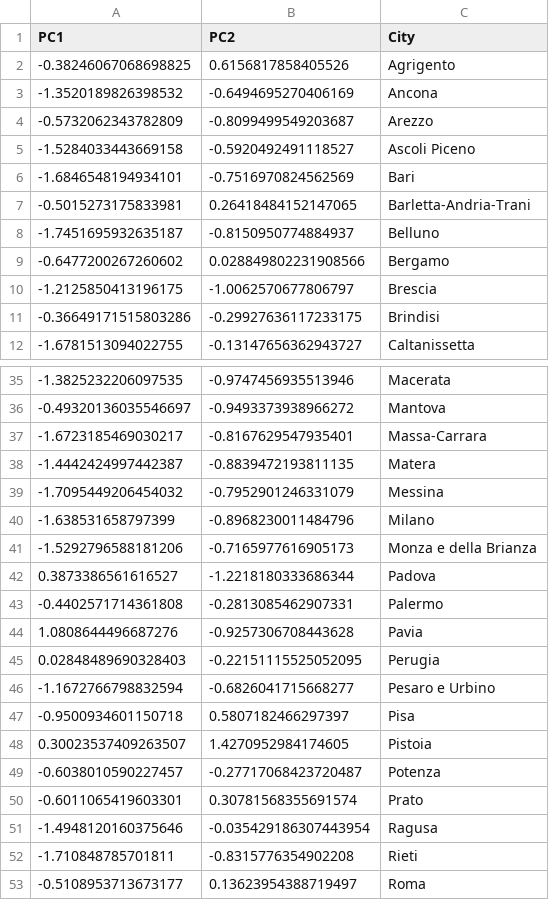
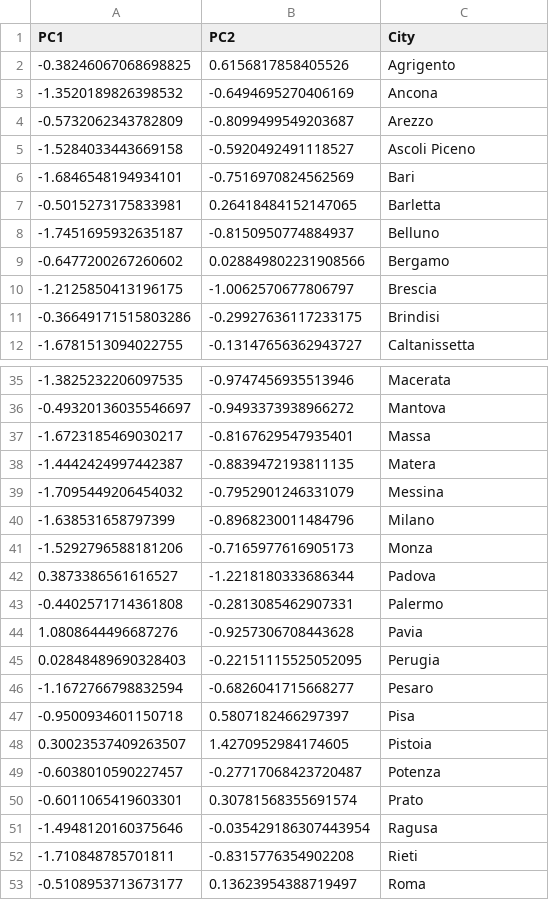
Before and after one commit to parwal-lp/EnVis, a CSV file: data/processed/pcaWaterResults.csv, drawn as a sheet; only a part is shown, gaps mark what is left out.

```diff
--- a/data/processed/pcaWaterResults.csv
+++ b/data/processed/pcaWaterResults.csv
@@ -6,3 +6,3 @@ PC1,PC2,City
 -1.6846548194934101,-0.7516970824562569,Bari
--0.5015273175833981,0.26418484152147065,Barletta-Andria-Trani
+-0.5015273175833981,0.26418484152147065,Barletta
 -1.7451695932635187,-0.8150950774884937,Belluno
@@ -36,3 +36,3 @@ PC1,PC2,City
 -0.49320136035546697,-0.9493373938966272,Mantova
--1.6723185469030217,-0.8167629547935401,Massa-Carrara
+-1.6723185469030217,-0.8167629547935401,Massa
 -1.4442424997442387,-0.8839472193811135,Matera
@@ -40,3 +40,3 @@ PC1,PC2,City
 -1.638531658797399,-0.8968230011484796,Milano
--1.5292796588181206,-0.7165977616905173,Monza e della Brianza
+-1.5292796588181206,-0.7165977616905173,Monza
 0.3873386561616527,-1.2218180333686344,Padova
@@ -45,3 +45,3 @@ PC1,PC2,City
 0.02848489690328403,-0.22151115525052095,Perugia
--1.1672766798832594,-0.6826041715668277,Pesaro e Urbino
+-1.1672766798832594,-0.6826041715668277,Pesaro
 -0.9500934601150718,0.5807182466297397,Pisa
```
Also changed, not shown: data/processed/BoxPlotData.csv, data/processed/ParallelPlotData.csv, 3 other files.
